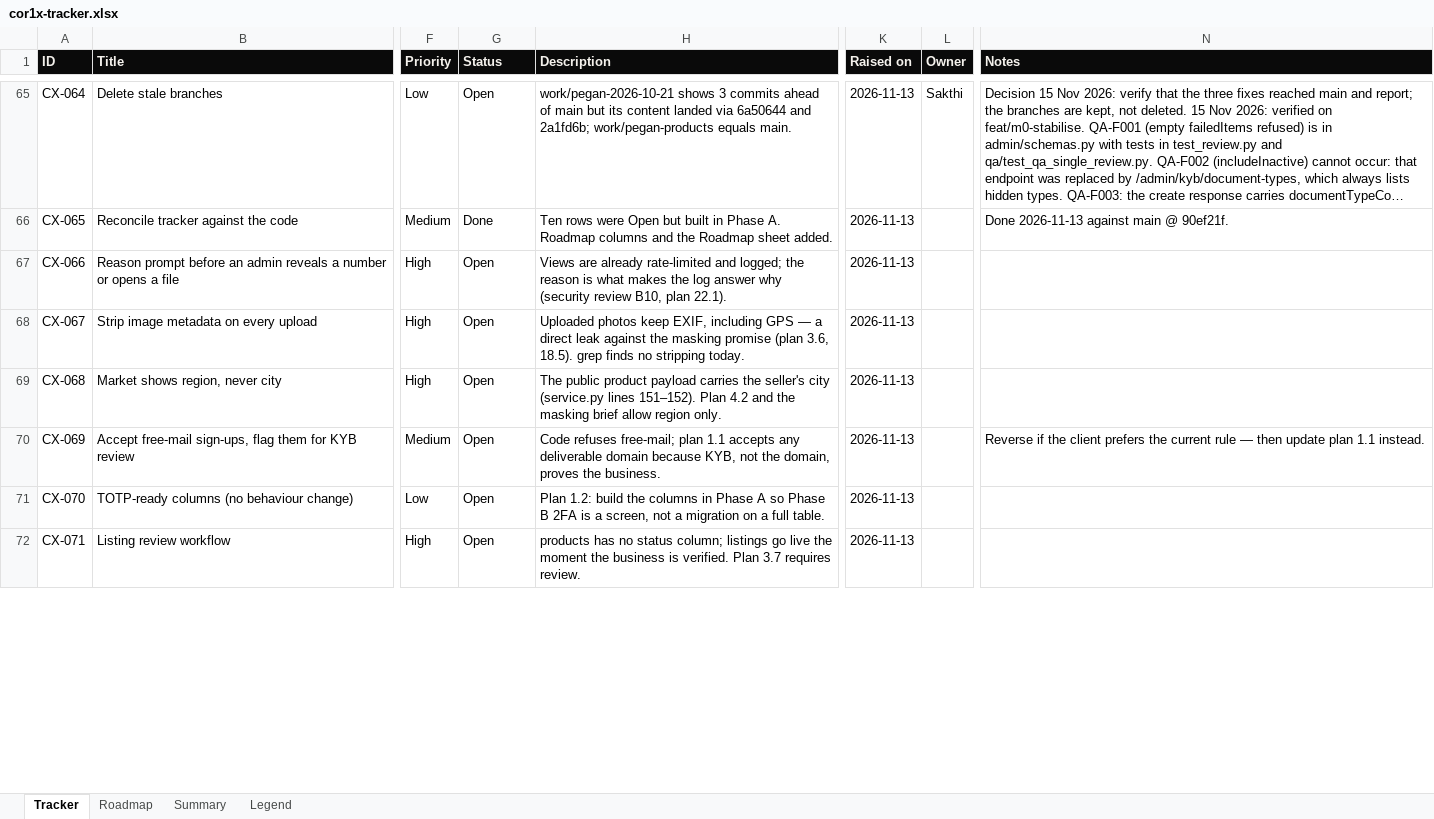
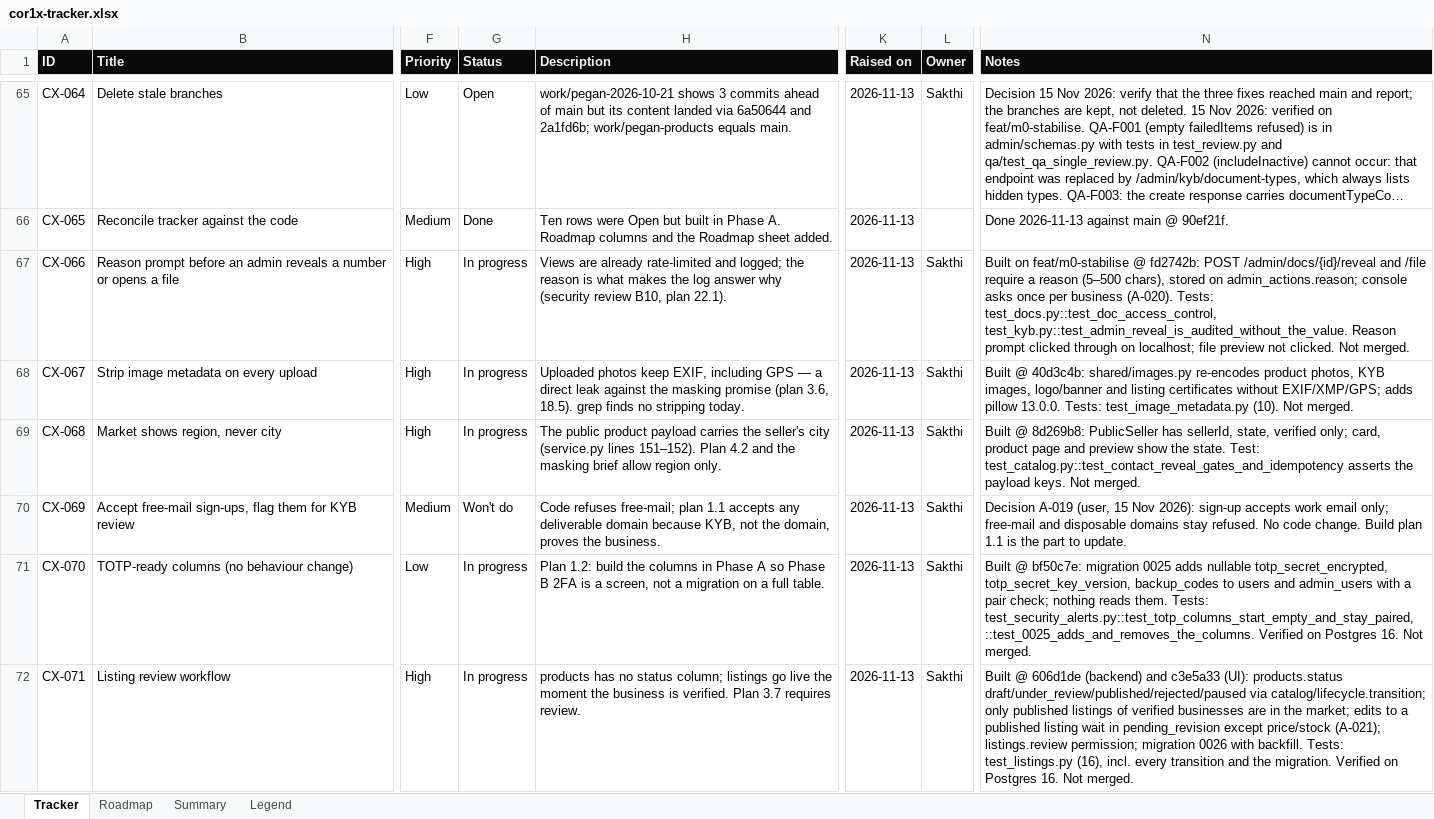
Before and after one commit to Quazr-Elevate/corridor_1_x, an Excel workbook: docs/tracker/cor1x-tracker.xlsx, sheet Tracker, drawn as a sheet; only a part is shown, gaps mark what is left out; long unchanged cells end in …; values as stored, in another font and other column widths than the file's, no borders; conditional formats and table styles not drawn; the diff covers the shown part only; the diff names each change by its address in the sheet, - before the commit and + after, or states it on an @@ line.

```diff
--- a/docs/tracker/cor1x-tracker.xlsx (sheet Tracker)
+++ b/docs/tracker/cor1x-tracker.xlsx (sheet Tracker)
-G67:G69 (Status): Open
+G67:G69 (Status): In progress
-L67:L72 (Owner): (empty)
+L67:L72 (Owner): Sakthi
-N67 (Notes): (empty)
+N67 (Notes): Built on feat/m0-stabilise @ fd2742b: POST /admin/docs/{id}/reveal and /file require a reason (5–500 chars), stored on admin_actions.reason; console asks once per business (A-020). Tests: test_docs.py::test_doc_access_control, test_kyb.py::test_admin_reveal_is_audited_without_the_value. Reason prompt clicked through on localhost; file preview not clicked. Not merged.
-N68 (Notes): (empty)
+N68 (Notes): Built @ 40d3c4b: shared/images.py re-encodes product photos, KYB images, logo/banner and listing certificates without EXIF/XMP/GPS; adds pillow 13.0.0. Tests: test_image_metadata.py (10). Not merged.
-N69 (Notes): (empty)
+N69 (Notes): Built @ 8d269b8: PublicSeller has sellerId, state, verified only; card, product page and preview show the state. Test: test_catalog.py::test_contact_reveal_gates_and_idempotency asserts the payload keys. Not merged.
-G70 (Status): Open
+G70 (Status): Won't do
-N70 (Notes): Reverse if the client prefers the current rule — then update plan 1.1 instead.
+N70 (Notes): Decision A-019 (user, 15 Nov 2026): sign-up accepts work email only; free-mail and disposable domains stay refused. No code change. Build plan 1.1 is the part to update.
-G71:G72 (Status): Open
+G71:G72 (Status): In progress
-N71 (Notes): (empty)
+N71 (Notes): Built @ bf50c7e: migration 0025 adds nullable totp_secret_encrypted, totp_secret_key_version, backup_codes to users and admin_users with a pair check; nothing reads them. Tests: test_security_alerts.py::test_totp_columns_start_empty_and_stay_paired, ::test_0025_adds_and_removes_the_columns. Verified on Postgres 16. Not merged.
-N72 (Notes): (empty)
+N72 (Notes): Built @ 606d1de (backend) and c3e5a33 (UI): products.status draft/under_review/published/rejected/paused via catalog/lifecycle.transition; only published listings of verified businesses are in the market; edits to a published listing wait in pending_revision except price/stock (A-021); listings.review permission; migration 0026 with backfill. Tests: test_listings.py (16), incl. every transition and the migration. Verified on Postgres 16. Not merged.
```
Also changed, not shown: 28 edited cells elsewhere in this sheet, 4 other files.
